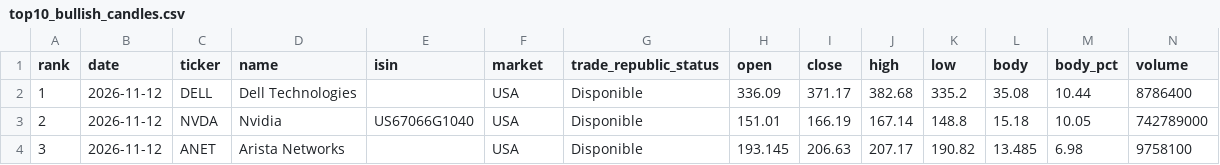
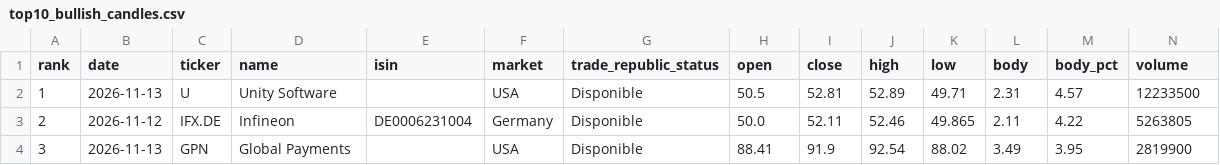
Before and after one commit to instialejandro-stack/stock-candle-scanner-actions, a CSV file: output/top10_bullish_candles.csv, drawn as a sheet; only a part is shown; the diff covers the shown part only.

```diff
--- a/output/top10_bullish_candles.csv
+++ b/output/top10_bullish_candles.csv
@@ -1,4 +1,4 @@
 rank,date,ticker,name,isin,market,trade_republic_status,open,close,high,low,body,body_pct,volume
-1,2026-11-12,DELL,Dell Technologies,,USA,Disponible,336.09,371.17,382.68,335.2,35.08,10.44,8786400
-2,2026-11-12,NVDA,Nvidia,US67066G1040,USA,Disponible,151.01,166.19,167.14,148.8,15.18,10.05,742789000
-3,2026-11-12,ANET,Arista Networks,,USA,Disponible,193.145,206.63,207.17,190.82,13.485,6.98,9758100
+1,2026-11-13,U,Unity Software,,USA,Disponible,50.5,52.81,52.89,49.71,2.31,4.57,12233500
+2,2026-11-12,IFX.DE,Infineon,DE0006231004,Germany,Disponible,50.0,52.11,52.46,49.865,2.11,4.22,5263805
+3,2026-11-13,GPN,Global Payments,,USA,Disponible,88.41,91.9,92.54,88.02,3.49,3.95,2819900
```
Also changed, not shown: 73 edited cells elsewhere in this file, output/history_intraday_candidates.csv, output/history_top10_bullish_candles.csv, 2 other files.
